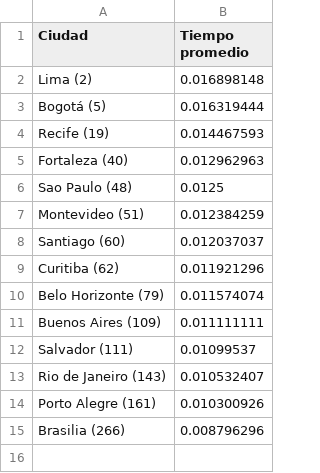
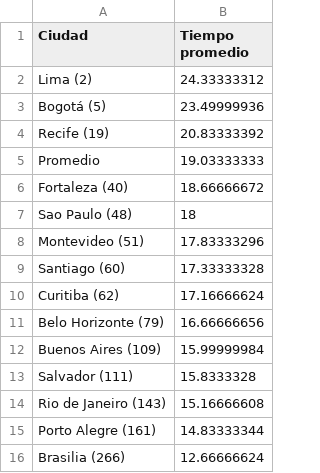
Before and after one commit to vfuentesc/Informes-IPE, a CSV file: 2024-02-04 Transporte urbano/Informes IPE EC - Transporte urbano - g1.csv, drawn as a sheet.

Commit message:
Update Informes IPE EC - Transporte urbano - g1.csv

```diff
--- a/2024-02-04 Transporte urbano/Informes IPE EC - Transporte urbano - g1.csv
+++ b/2024-02-04 Transporte urbano/Informes IPE EC - Transporte urbano - g1.csv
@@ -1,15 +1,16 @@
 Ciudad,Tiempo promedio
-Lima (2),0.016898148
-Bogotá (5),0.016319444
-Recife (19),0.014467593
-Fortaleza (40),0.012962963
-Sao Paulo (48),0.0125
-Montevideo (51),0.012384259
-Santiago (60),0.012037037
-Curitiba (62),0.011921296
-Belo Horizonte (79),0.011574074
-Buenos Aires (109),0.011111111
-Salvador (111),0.01099537
-Rio de Janeiro (143),0.010532407
-Porto Alegre (161),0.010300926
-Brasilia (266),0.008796296
+Lima (2),24.33333312
+Bogotá (5),23.49999936
+Recife (19),20.83333392
+Promedio,19.03333333
+Fortaleza (40),18.66666672
+Sao Paulo (48),18
+Montevideo (51),17.83333296
+Santiago (60),17.33333328
+Curitiba (62),17.16666624
+Belo Horizonte (79),16.66666656
+Buenos Aires (109),15.99999984
+Salvador (111),15.8333328
+Rio de Janeiro (143),15.16666608
+Porto Alegre (161),14.83333344
+Brasilia (266),12.66666624
```
